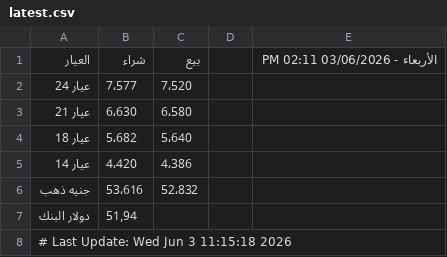
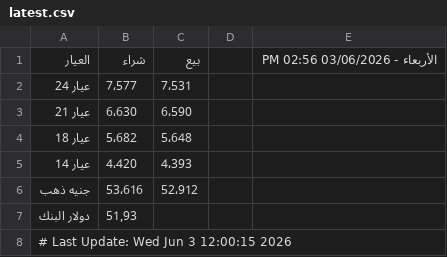
Before and after one commit to abodaapp-hash/sheet-fetcher, a CSV file: data/latest.csv, drawn as a sheet.

```diff
--- a/data/latest.csv
+++ b/data/latest.csv
@@ -1,8 +1,8 @@
-العيار,شراء,بيع,,الأربعاء - 03/06/2026 02:11 PM
-عيار 24 ,7٬577,7٬520,,
-عيار 21 ,6٬630,6٬580,,
-عيار 18 ,5٬682,5٬640,,
-عيار 14 ,4٬420,4٬386,,
-جنيه ذهب,53٬616,52٬832,,
-دولار البنك,51٫94,,,
-# Last Update: Wed Jun  3 11:15:18 2026
+العيار,شراء,بيع,,الأربعاء - 03/06/2026 02:56 PM
+عيار 24 ,7٬577,7٬531,,
+عيار 21 ,6٬630,6٬590,,
+عيار 18 ,5٬682,5٬648,,
+عيار 14 ,4٬420,4٬393,,
+جنيه ذهب,53٬616,52٬912,,
+دولار البنك,51٫93,,,
+# Last Update: Wed Jun  3 12:00:15 2026
```
